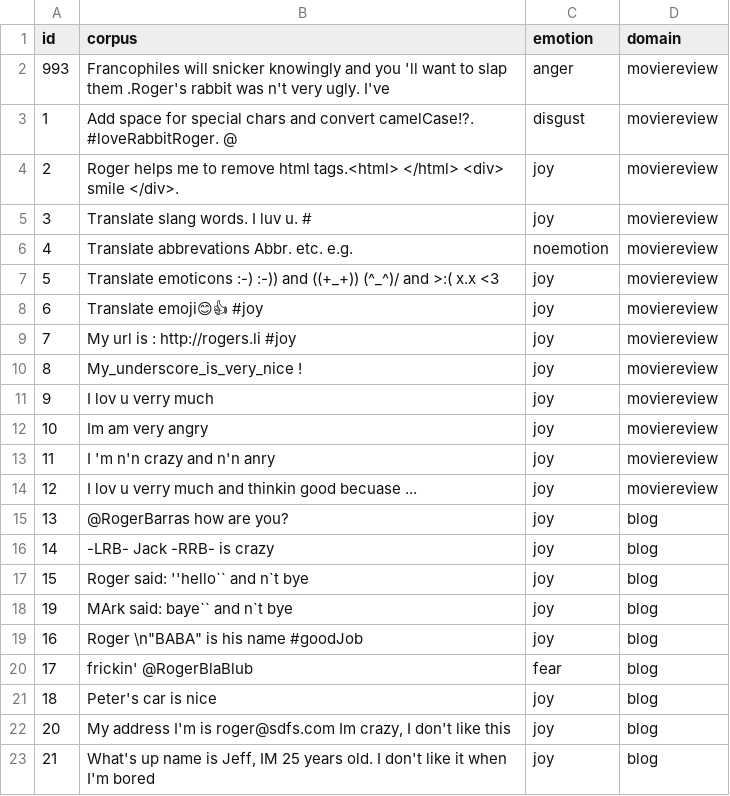
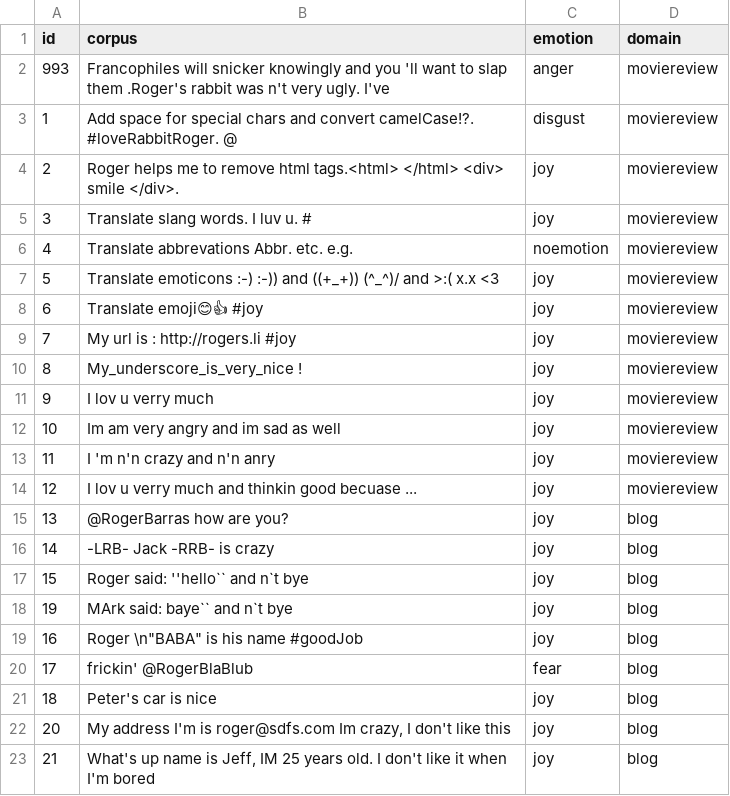
Before and after one commit to Captain-1337/MScBA-Consultancy-Project, a CSV file: Codes/corpora/dev_corpus.csv, drawn as a sheet.

```diff
--- a/Codes/corpora/dev_corpus.csv
+++ b/Codes/corpora/dev_corpus.csv
@@ -11,3 +11,3 @@
 9;I lov u verry much;joy;moviereview
-10;Im am very angry;joy;moviereview
+10;Im am very angry and im sad as well;joy;moviereview
 11;I 'm n'n crazy and n'n anry;joy;moviereview
```
Also changed, not shown: 2 other files.
